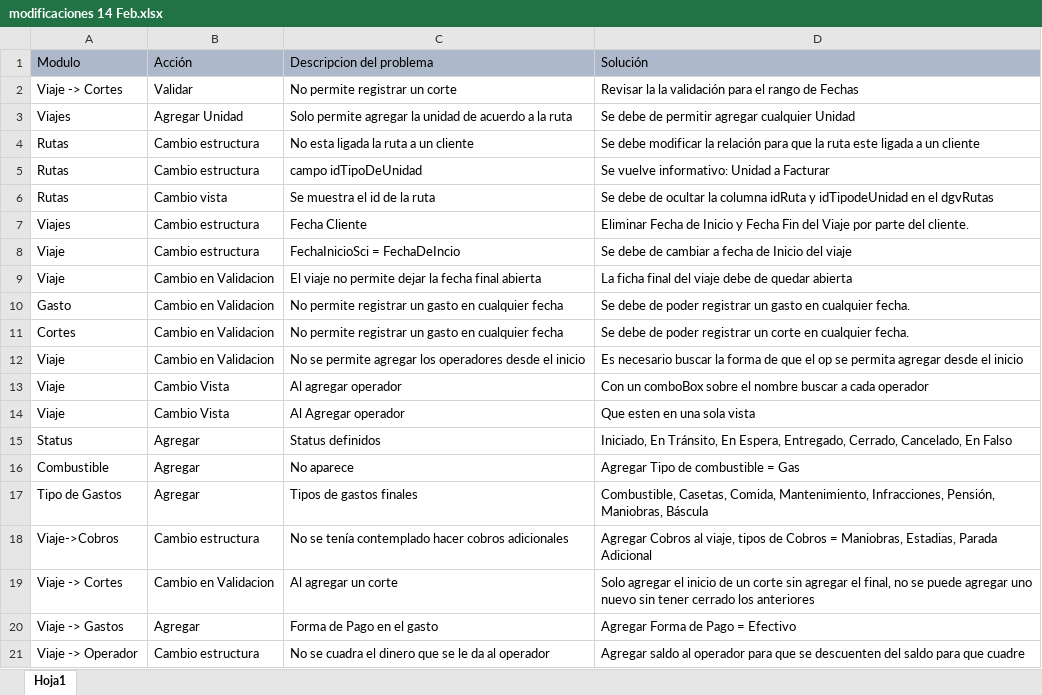
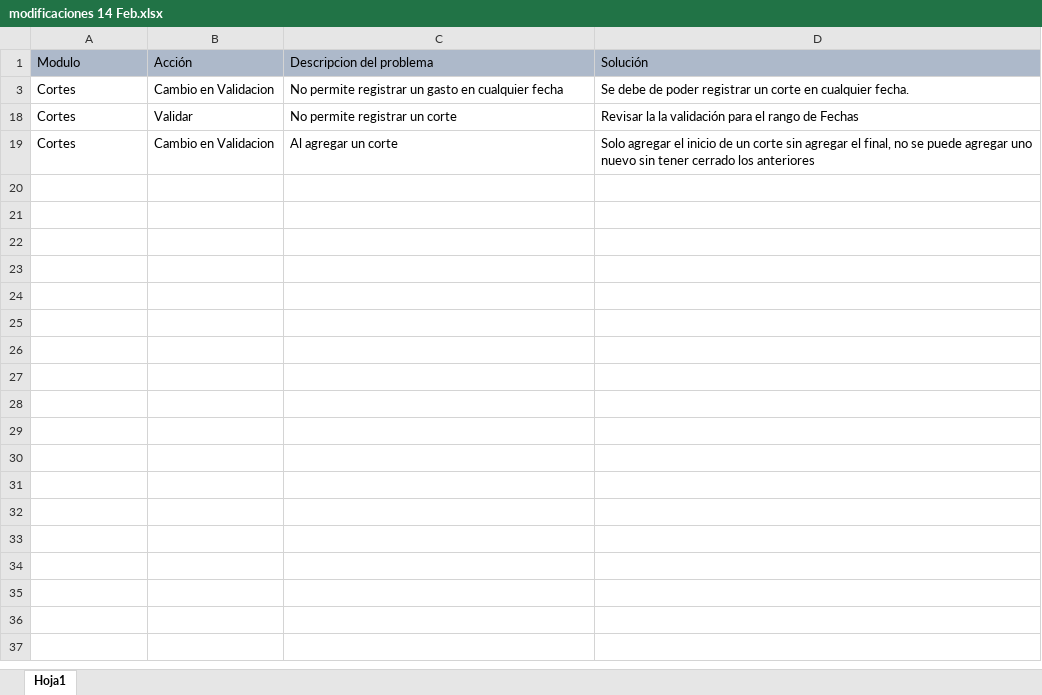
Before and after one commit to espinosasistemas/PROYECTOS, an Excel workbook: sci/modificaciones 14 Feb.xlsx, sheet Hoja1, drawn as a sheet; values as stored, in another font and other column widths than the file's, no borders; removed rows and columns are numbered as before the commit, all else as after; the diff names each change by its address in the sheet, - before the commit and + after, or states it on an @@ line.

```diff
--- a/sci/modificaciones 14 Feb.xlsx (sheet Hoja1)
+++ b/sci/modificaciones 14 Feb.xlsx (sheet Hoja1)
-row 2: Viaje -> Cortes | Validar | No permite registrar un corte | Revisar la la validación para el rango de Fechas
@@ row 3 hidden: Viajes | Agregar Unidad | Solo permite agregar la unidad de acuerdo a la ruta | Se debe de permitir agregar cualquier Unidad @@
@@ row 4 hidden: Rutas | Cambio estructura | No esta ligada la ruta a un cliente | Se debe modificar la relación para que la ruta este ligada a un cliente @@
@@ row 5 hidden: Rutas | Cambio estructura | campo idTipoDeUnidad | Se vuelve informativo: Unidad a Facturar @@
@@ row 6 hidden: Rutas | Cambio vista | Se muestra el id de la ruta | Se debe de ocultar la columna idRuta y idTipodeUnidad en el dgvRutas @@
@@ row 7 hidden: Viajes | Cambio estructura | Fecha Cliente | Eliminar Fecha de Inicio y Fecha Fin del Viaje por parte del cliente. @@
@@ row 8 hidden: Viaje | Cambio estructura | FechaInicioSci = FechaDeIncio | Se debe de cambiar a fecha de Inicio del viaje @@
@@ row 9 hidden: Viaje | Cambio en Validacion | El viaje no permite dejar la fecha final abierta | La ficha final del viaje debe de quedar abierta @@
@@ row 10 hidden: Gasto | Cambio en Validacion | No permite registrar un gasto en cualquier fecha | Se debe de poder registrar un gasto en cualquier fecha. @@
@@ row 12 hidden: Viaje | Cambio en Validacion | No se permite agregar los operadores desde el inicio | Es necesario buscar la forma de que el op se permita agregar desde el inicio @@
@@ row 13 hidden: Viaje | Cambio Vista | Al agregar operador | Con un comboBox sobre el nombre buscar a cada operador @@
@@ row 14 hidden: Viaje | Cambio Vista | Al Agregar operador | Que esten en una sola vista @@
@@ row 15 hidden: Status | Agregar | Status definidos | Iniciado, En Tránsito, En Espera, Entregado, Cerrado, Cancelado, En Falso @@
@@ row 16 hidden: Combustible | Agregar | No aparece | Agregar Tipo de combustible = Gas @@
@@ row 17 hidden: Tipo de Gastos | Agregar | Tipos de gastos finales | Combustible, Casetas, Comida, Mantenimiento, Infracciones, Pensión, Maniobras, Báscula @@
@@ row 18 hidden: Viaje->Cobros | Cambio estructura | No se tenía contemplado hacer cobros adicionales | Agregar Cobros al viaje, tipos de Cobros = Maniobras, Estadias, Parada Adicional @@
+row 18: Cortes | Validar | No permite registrar un corte | Revisar la la validación para el rango de Fechas
-A19 (Modulo): Viaje -> Cortes
+A19 (Modulo): Cortes
@@ row 20 hidden: Viaje -> Gastos | Agregar | Forma de Pago en el gasto | Agregar Forma de Pago = Efectivo @@
@@ row 21 hidden: Viaje -> Operador | Cambio estructura | No se cuadra el dinero que se le da al operador | Agregar saldo al operador para que se descuenten del saldo para que cuadre @@
```
Also changed, not shown: hidden cells, 2 other files.
